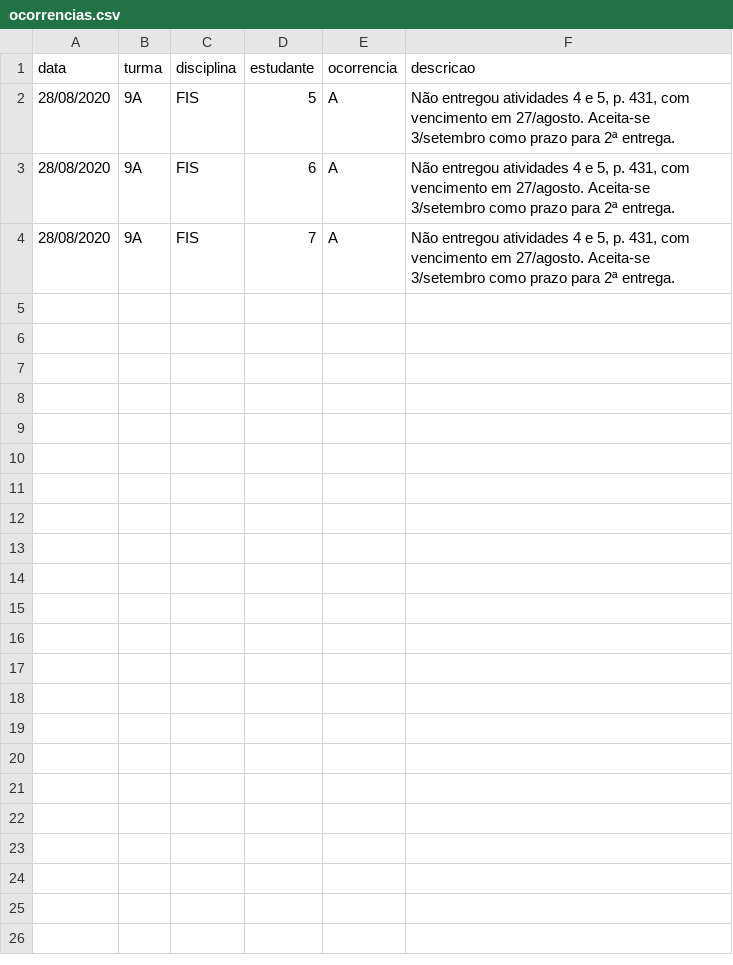
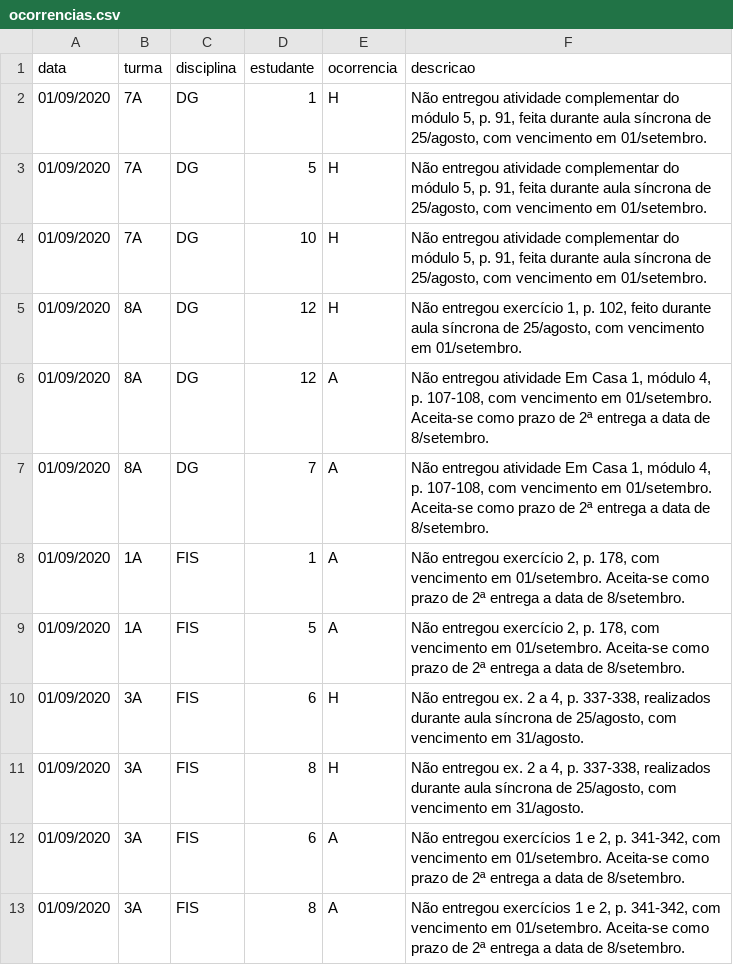
Before and after one commit to pbittencourt/scripts, a CSV file: notas_online/ocorrencias.csv, drawn as a sheet.

Commit message:
ocorrências de 01/setembro

```diff
--- a/notas_online/ocorrencias.csv
+++ b/notas_online/ocorrencias.csv
@@ -1,4 +1,13 @@
 data,turma,disciplina,estudante,ocorrencia,descricao
-28/08/2020,9A,FIS,5,A,"Não entregou atividades 4 e 5, p. 431, com vencimento em 27/agosto. Aceita-se 3/setembro como prazo para 2ª entrega."
-28/08/2020,9A,FIS,6,A,"Não entregou atividades 4 e 5, p. 431, com vencimento em 27/agosto. Aceita-se 3/setembro como prazo para 2ª entrega."
-28/08/2020,9A,FIS,7,A,"Não entregou atividades 4 e 5, p. 431, com vencimento em 27/agosto. Aceita-se 3/setembro como prazo para 2ª entrega."
+01/09/2020,7A,DG,1,H,"Não entregou atividade complementar do módulo 5, p. 91, feita durante aula síncrona de 25/agosto, com vencimento em 01/setembro."
+01/09/2020,7A,DG,5,H,"Não entregou atividade complementar do módulo 5, p. 91, feita durante aula síncrona de 25/agosto, com vencimento em 01/setembro."
+01/09/2020,7A,DG,10,H,"Não entregou atividade complementar do módulo 5, p. 91, feita durante aula síncrona de 25/agosto, com vencimento em 01/setembro."
+01/09/2020,8A,DG,12,H,"Não entregou exercício 1, p. 102, feito durante aula síncrona de 25/agosto, com vencimento em 01/setembro."
+01/09/2020,8A,DG,12,A,"Não entregou atividade Em Casa 1, módulo 4, p. 107-108, com vencimento em 01/setembro. Aceita-se como prazo de 2ª entrega a data de 8/setembro."
+01/09/2020,8A,DG,7,A,"Não entregou atividade Em Casa 1, módulo 4, p. 107-108, com vencimento em 01/setembro. Aceita-se como prazo de 2ª entrega a data de 8/setembro."
+01/09/2020,1A,FIS,1,A,"Não entregou exercício 2, p. 178, com vencimento em 01/setembro. Aceita-se como prazo de 2ª entrega a data de 8/setembro."
+01/09/2020,1A,FIS,5,A,"Não entregou exercício 2, p. 178, com vencimento em 01/setembro. Aceita-se como prazo de 2ª entrega a data de 8/setembro."
+01/09/2020,3A,FIS,6,H,"Não entregou ex. 2 a 4, p. 337-338, realizados durante aula síncrona de 25/agosto, com vencimento em 31/agosto."
+01/09/2020,3A,FIS,8,H,"Não entregou ex. 2 a 4, p. 337-338, realizados durante aula síncrona de 25/agosto, com vencimento em 31/agosto."
+01/09/2020,3A,FIS,6,A,"Não entregou exercícios 1 e 2, p. 341-342, com vencimento em 01/setembro. Aceita-se como prazo de 2ª entrega a data de 8/setembro."
+01/09/2020,3A,FIS,8,A,"Não entregou exercícios 1 e 2, p. 341-342, com vencimento em 01/setembro. Aceita-se como prazo de 2ª entrega a data de 8/setembro."
```
Also changed, not shown: 1 other file.
